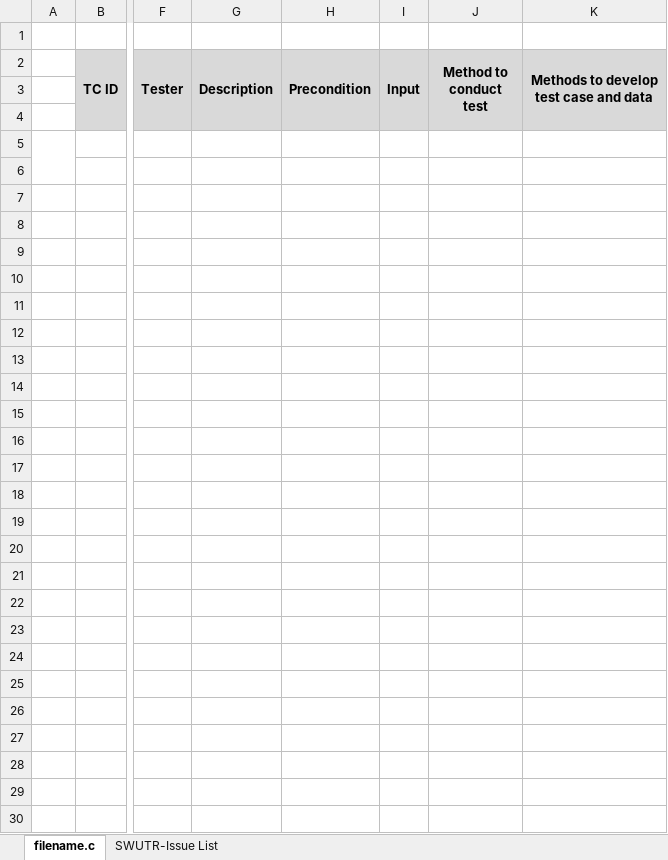
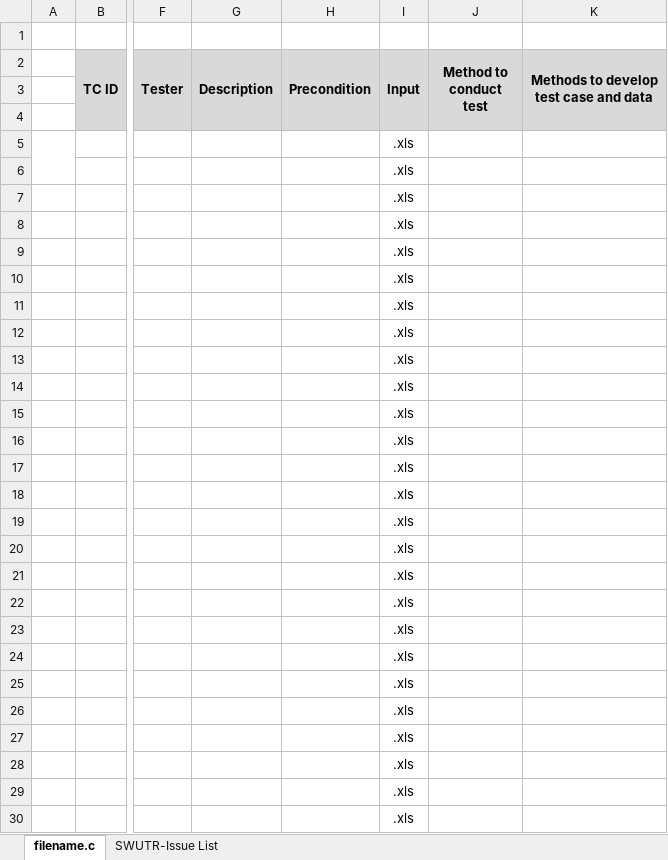
Before and after one commit to hyu-nani/UnitTestCode_gnerator, an Excel workbook: resource/VW_AQ_EOP_SWUTR_CR.xlsx, sheet filename.c, drawn as a sheet; only a part is shown, gaps mark what is left out; values as stored, in another font and other column widths than the file's, no borders; conditional formats not drawn; the diff covers the shown part only; the diff names each change by its address in the sheet, - before the commit and + after, or states it on an @@ line.

```diff
--- a/resource/VW_AQ_EOP_SWUTR_CR.xlsx (sheet filename.c)
+++ b/resource/VW_AQ_EOP_SWUTR_CR.xlsx (sheet filename.c)
-I5:I30 (Input): (empty)
+I5:I30 (Input): .xls
```
Also changed, not shown: 8 edited cells elsewhere in this sheet, 33 other files.
